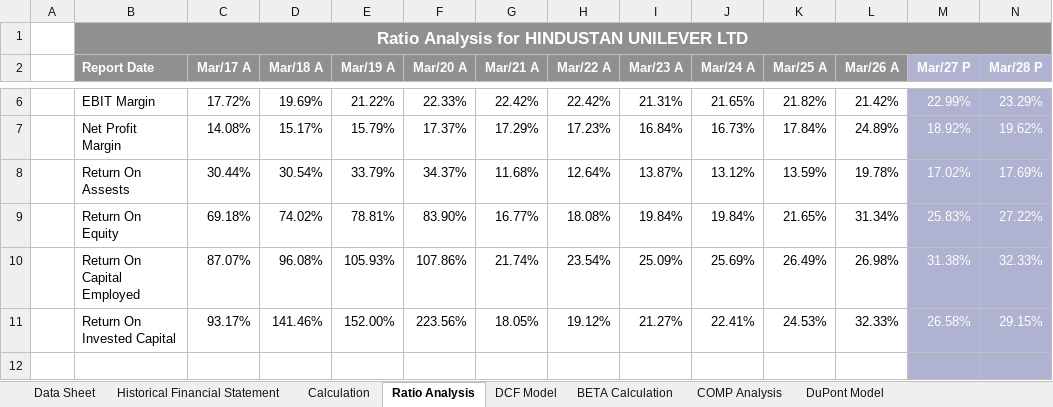
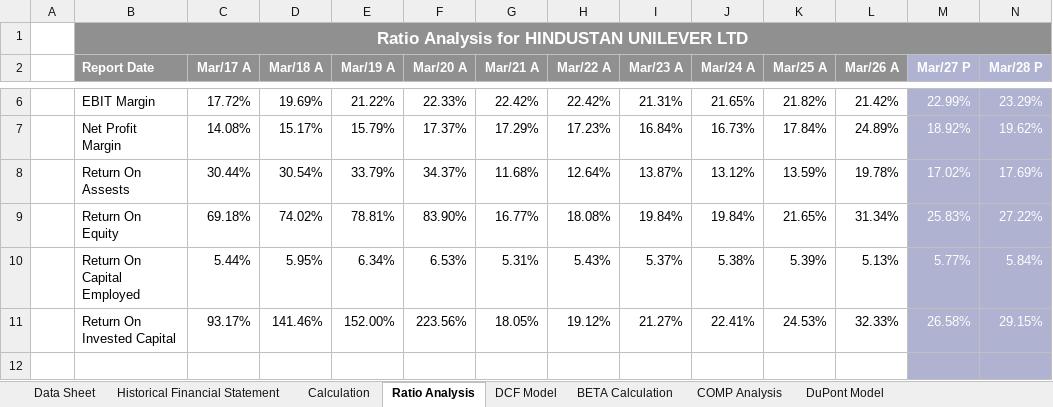
Before and after one commit to arpittripathi4298/Hindustan-Unilever-Limited-Complete-Valuation, an Excel workbook: Hindustan Unilever Limited.xlsx, sheet Ratio Analysis, drawn as a sheet; only a part is shown, gaps mark what is left out; values as stored, in another font and other column widths than the file's, no borders; the diff covers the shown part only; the diff names each change by its address in the sheet, - before the commit and + after, or states it on an @@ line.

```diff
--- a/Hindustan Unilever Limited.xlsx (sheet Ratio Analysis)
+++ b/Hindustan Unilever Limited.xlsx (sheet Ratio Analysis)
-C10 (Mar/17 A): 87.07%
+C10 (Mar/17 A): 5.44%
-D10 (Mar/18 A): 96.08%
+D10 (Mar/18 A): 5.95%
-E10 (Mar/19 A): 105.93%
+E10 (Mar/19 A): 6.34%
-F10 (Mar/20 A): 107.86%
+F10 (Mar/20 A): 6.53%
-G10 (Mar/21 A): 21.74%
+G10 (Mar/21 A): 5.31%
-H10 (Mar/22 A): 23.54%
+H10 (Mar/22 A): 5.43%
-I10 (Mar/23 A): 25.09%
+I10 (Mar/23 A): 5.37%
-J10 (Mar/24 A): 25.69%
+J10 (Mar/24 A): 5.38%
-K10 (Mar/25 A): 26.49%
+K10 (Mar/25 A): 5.39%
-L10 (Mar/26 A): 26.98%
+L10 (Mar/26 A): 5.13%
-M10 (Mar/27 P): 31.38%
+M10 (Mar/27 P): 5.77%
-N10 (Mar/28 P): 32.33%
+N10 (Mar/28 P): 5.84%
```
Also changed, not shown: 3 edited cells elsewhere in this sheet, 1 other file.
